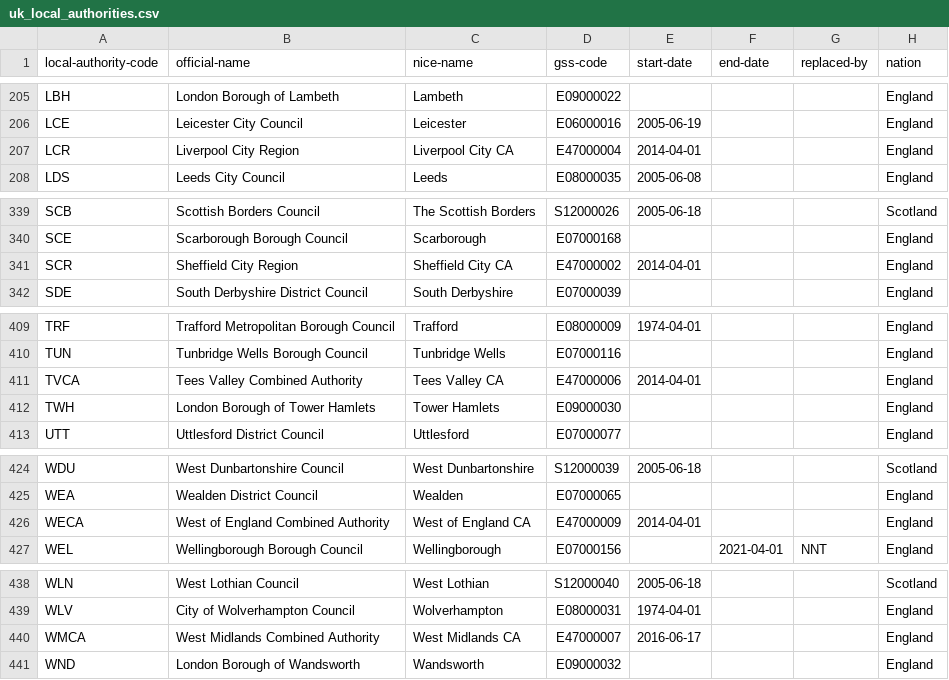
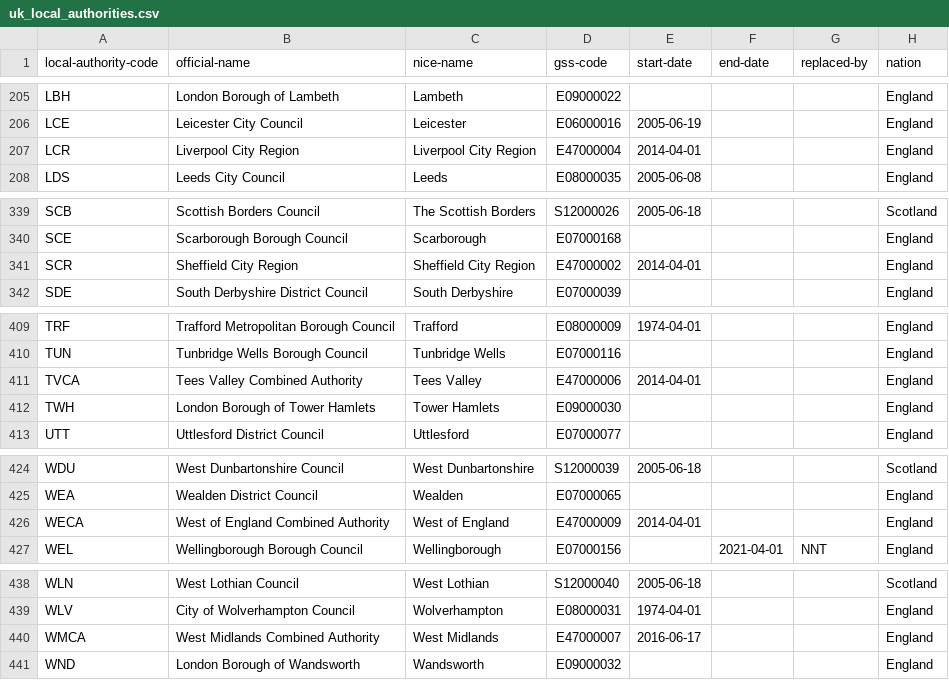
Before and after one commit to mysociety/uk_local_authority_names_and_codes, a CSV file: data/uk_local_authorities.csv, drawn as a sheet; only a part is shown, gaps mark what is left out; the diff covers the shown part only; the diff names each change by its address in the sheet, - before the commit and + after, or states it on an @@ line.

```diff
--- a/data/uk_local_authorities.csv
+++ b/data/uk_local_authorities.csv
-C207 (nice-name): Liverpool City CA
+C207 (nice-name): Liverpool City Region
-C341 (nice-name): Sheffield City CA
+C341 (nice-name): Sheffield City Region
-C411 (nice-name): Tees Valley CA
+C411 (nice-name): Tees Valley
-C426 (nice-name): West of England CA
+C426 (nice-name): West of England
-C440 (nice-name): West Midlands CA
+C440 (nice-name): West Midlands
```
Also changed, not shown: 9 edited cells elsewhere in this file, data/lookup_name_to_registry.csv, 2 other files.
